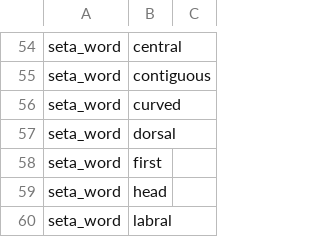
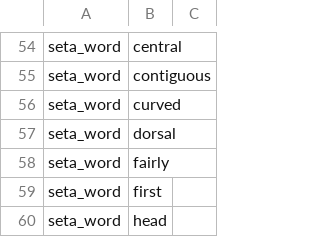
Before and after one commit to rafelafrance/AnopluraTraiter, a CSV file: anoplura/rules/terms/seta_terms.csv, drawn as a sheet; only a part is shown, gaps mark what is left out; the shorter side is filled out with more unchanged rows.

```diff
--- a/anoplura/rules/terms/seta_terms.csv
+++ b/anoplura/rules/terms/seta_terms.csv
@@ -57,2 +57,3 @@ seta_word,curved,
 seta_word,dorsal,
+seta_word,fairly,
 seta_word,first,
```
Also changed, not shown: anoplura/rules/terms/anoplura_terms.csv, anoplura/rules/terms/dimension_terms.csv, 8 other files.
